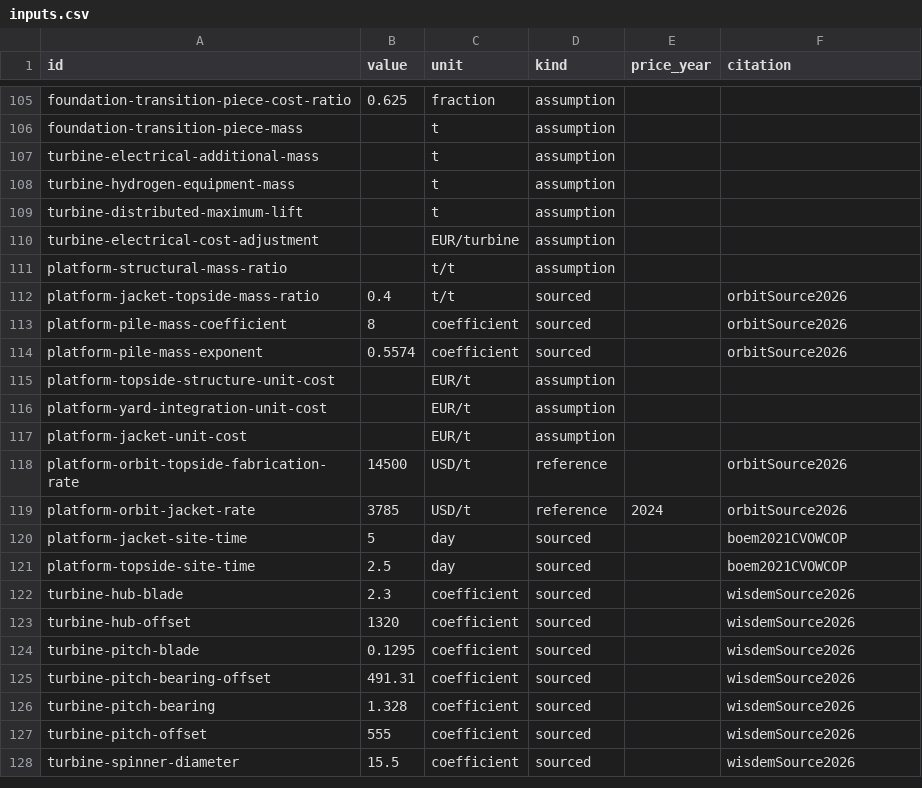
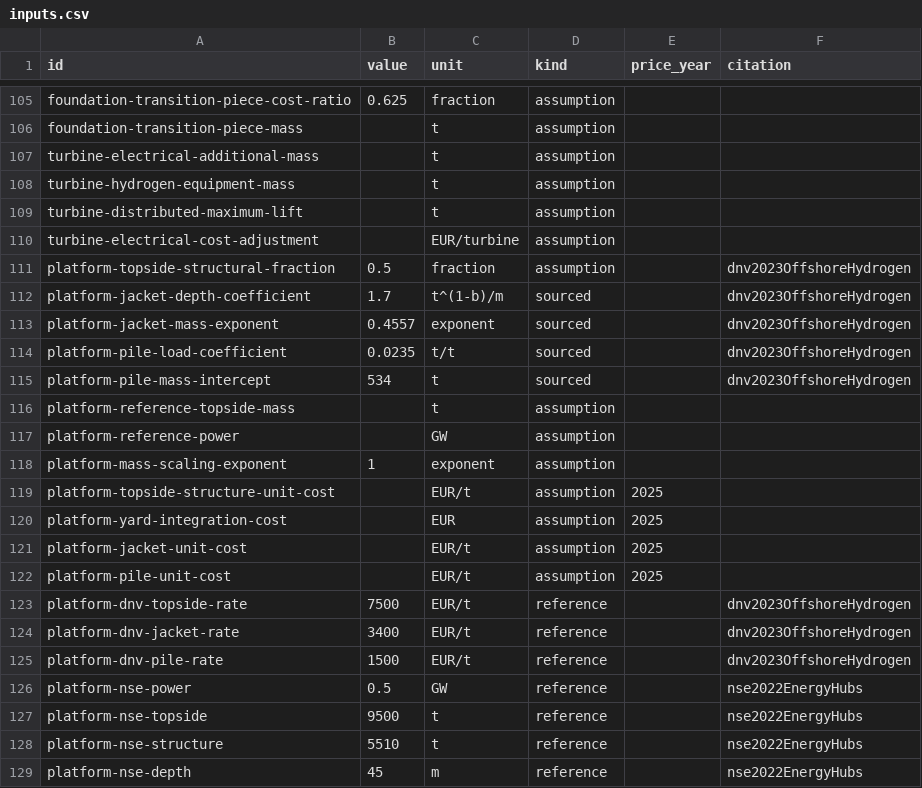
Before and after one commit to vverbist/offshore-wind-infrastructure-encyclopedia, a CSV file: model_data/inputs.csv, drawn as a sheet; only a part is shown, gaps mark what is left out; the shorter side is filled out with more unchanged rows; the diff covers the shown part only.

Commit message:
Model one offshore platform from topside mass and reconcile cost evidence

```diff
--- a/model_data/inputs.csv
+++ b/model_data/inputs.csv
@@ -110,8 +110,20 @@ turbine-distributed-maximum-lift,,t,assumption,,
 turbine-electrical-cost-adjustment,,EUR/turbine,assumption,,
-platform-structural-mass-ratio,,t/t,assumption,,
-platform-jacket-topside-mass-ratio,0.4,t/t,sourced,,orbitSource2026
-platform-pile-mass-coefficient,8,coefficient,sourced,,orbitSource2026
-platform-pile-mass-exponent,0.5574,coefficient,sourced,,orbitSource2026
-platform-topside-structure-unit-cost,,EUR/t,assumption,,
-platform-yard-integration-unit-cost,,EUR/t,assumption,,
-platform-jacket-unit-cost,,EUR/t,assumption,,
+platform-topside-structural-fraction,0.5,fraction,assumption,,dnv2023OffshoreHydrogen
+platform-jacket-depth-coefficient,1.7,t^(1-b)/m,sourced,,dnv2023OffshoreHydrogen
+platform-jacket-mass-exponent,0.4557,exponent,sourced,,dnv2023OffshoreHydrogen
+platform-pile-load-coefficient,0.0235,t/t,sourced,,dnv2023OffshoreHydrogen
+platform-pile-mass-intercept,534,t,sourced,,dnv2023OffshoreHydrogen
+platform-reference-topside-mass,,t,assumption,,
+platform-reference-power,,GW,assumption,,
+platform-mass-scaling-exponent,1,exponent,assumption,,
+platform-topside-structure-unit-cost,,EUR/t,assumption,2025,
+platform-yard-integration-cost,,EUR,assumption,2025,
+platform-jacket-unit-cost,,EUR/t,assumption,2025,
+platform-pile-unit-cost,,EUR/t,assumption,2025,
+platform-dnv-topside-rate,7500,EUR/t,reference,,dnv2023OffshoreHydrogen
+platform-dnv-jacket-rate,3400,EUR/t,reference,,dnv2023OffshoreHydrogen
+platform-dnv-pile-rate,1500,EUR/t,reference,,dnv2023OffshoreHydrogen
+platform-nse-power,0.5,GW,reference,,nse2022EnergyHubs
+platform-nse-topside,9500,t,reference,,nse2022EnergyHubs
+platform-nse-structure,5510,t,reference,,nse2022EnergyHubs
+platform-nse-depth,45,m,reference,,nse2022EnergyHubs
```
Also changed, not shown: 11 added rows elsewhere in this file, 13 other files.
